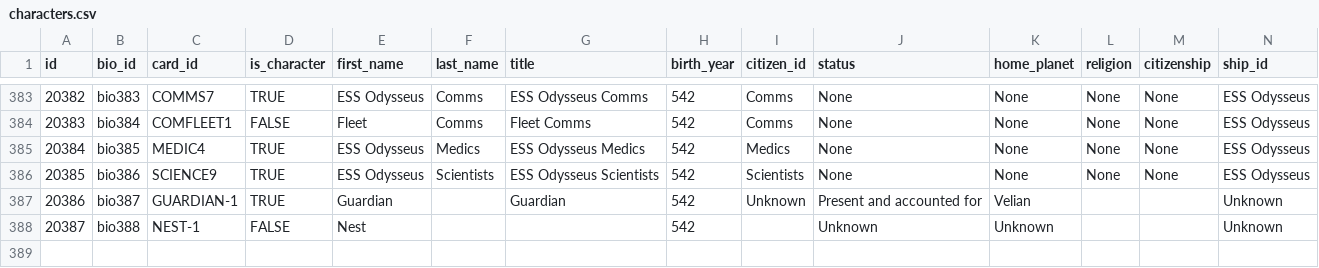
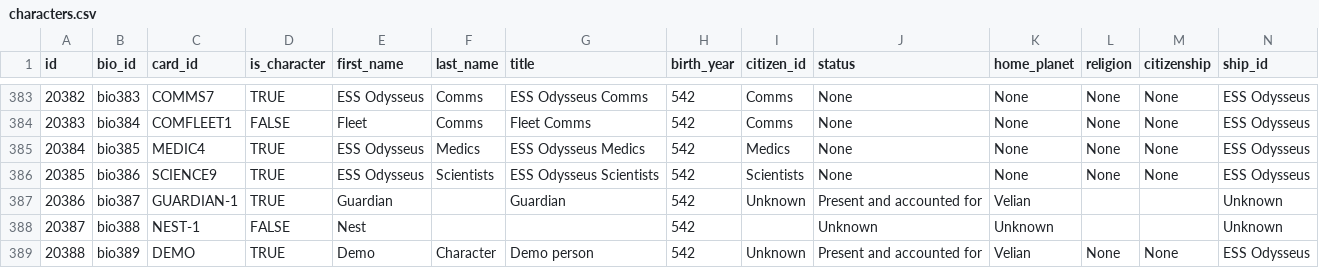
Before and after one commit to OdysseusLarp/odysseus-backend, a CSV file: db/data/characters.csv, drawn as a sheet; only a part is shown, gaps mark what is left out; rows hold the shown columns only; the diff names each change by its address in the sheet, - before the commit and + after, or states it on an @@ line.

Commit message:
chore: add demo user for social hub

```diff
--- a/db/data/characters.csv
+++ b/db/data/characters.csv
+row 389: 20388 | bio389 | DEMO | TRUE | Demo | Character | Demo person | 542 | Unknown | Present and accounted for | Velian | None | None | ESS Odysseus
```
